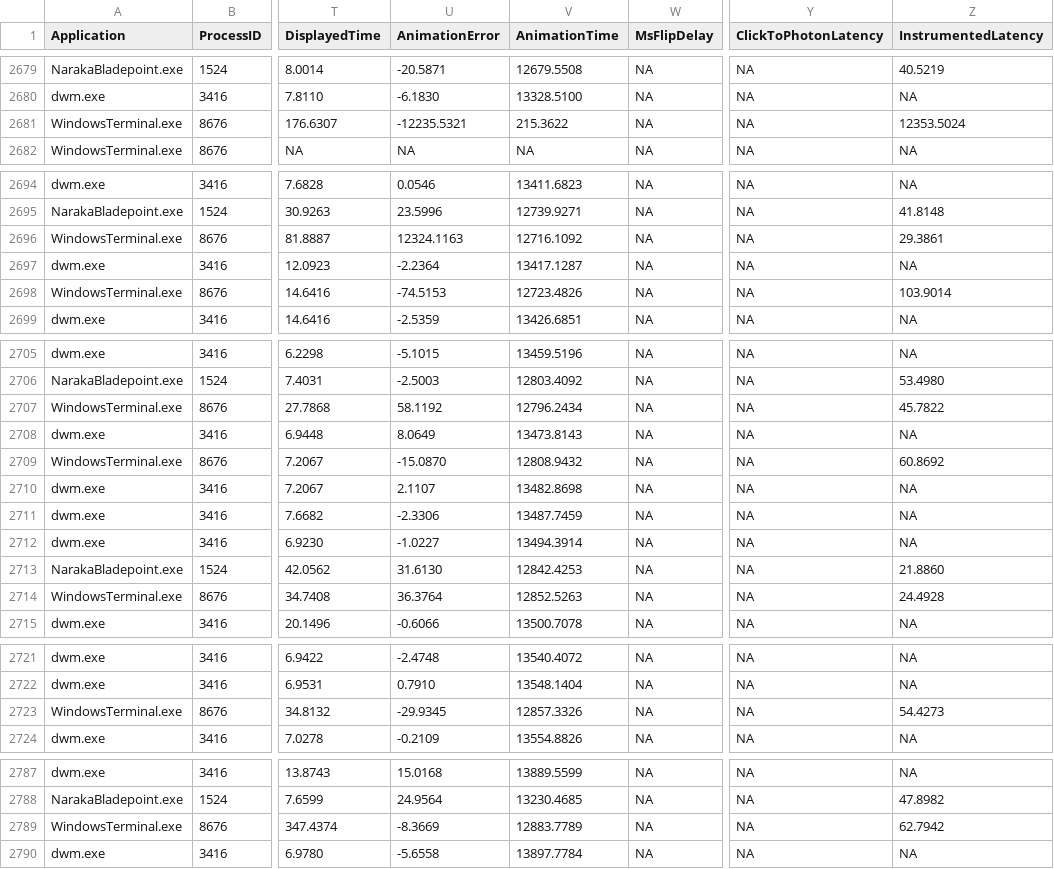
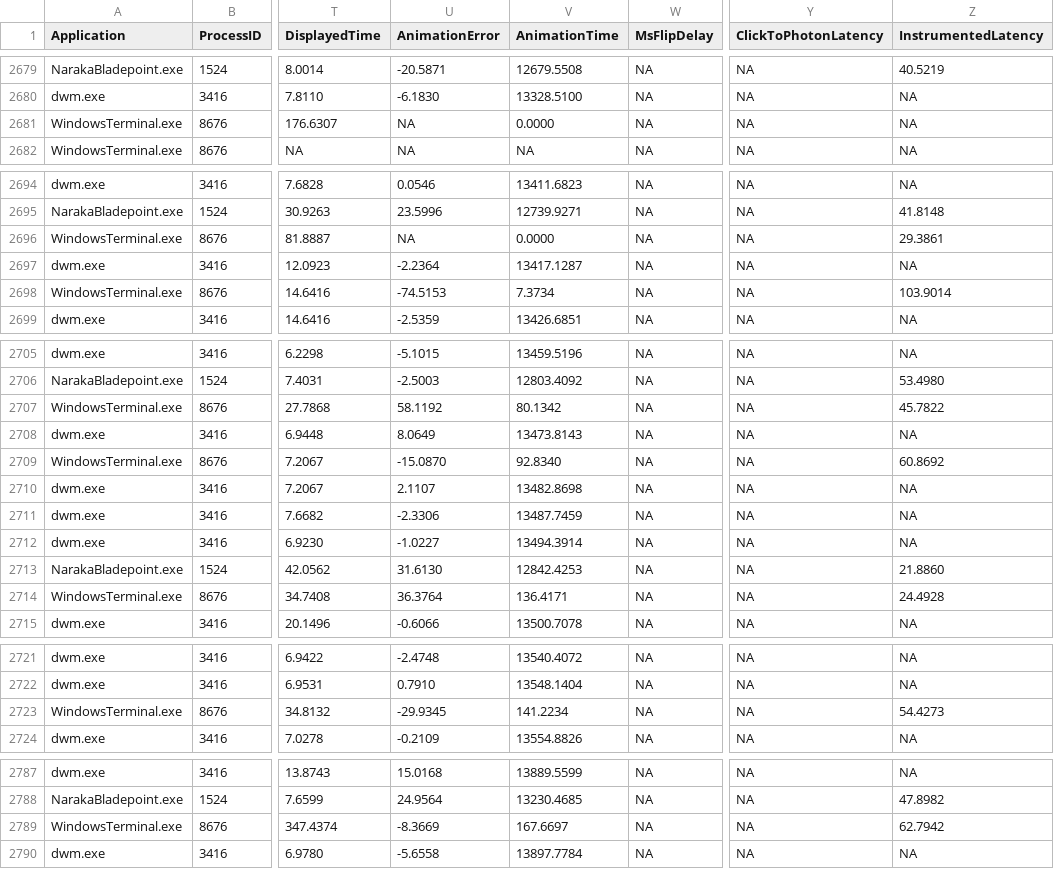
Before and after one commit to planetchili/IPMAuxTestData, a CSV file: Data/test_case_11_v2.csv, drawn as a sheet; only a part is shown, gaps mark what is left out; the diff covers the shown part only; the diff names each change by its address in the sheet, - before the commit and + after, or states it on an @@ line.

```diff
--- a/Data/test_case_11_v2.csv
+++ b/Data/test_case_11_v2.csv
-U2681 (AnimationError): -12235.5321
+U2681 (AnimationError): NA
-V2681 (AnimationTime): 215.3622
+V2681 (AnimationTime): 0.0000
-Z2681 (InstrumentedLatency): 12353.5024
+Z2681 (InstrumentedLatency): NA
-U2696 (AnimationError): 12324.1163
+U2696 (AnimationError): NA
-V2696 (AnimationTime): 12716.1092
+V2696 (AnimationTime): 0.0000
-V2698 (AnimationTime): 12723.4826
+V2698 (AnimationTime): 7.3734
-V2707 (AnimationTime): 12796.2434
+V2707 (AnimationTime): 80.1342
-V2709 (AnimationTime): 12808.9432
+V2709 (AnimationTime): 92.8340
-V2714 (AnimationTime): 12852.5263
+V2714 (AnimationTime): 136.4171
-V2723 (AnimationTime): 12857.3326
+V2723 (AnimationTime): 141.2234
-V2789 (AnimationTime): 12883.7789
+V2789 (AnimationTime): 167.6697
```
Also changed, not shown: 2 edited cells elsewhere in this file, Data/test_case_11.csv, 8 other files.
